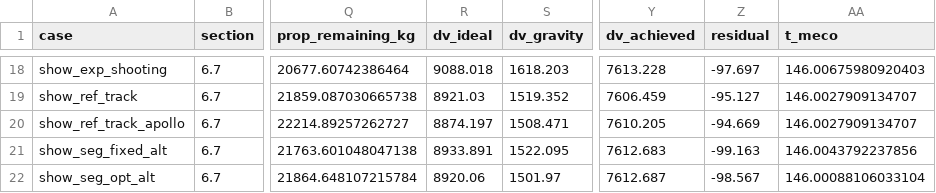
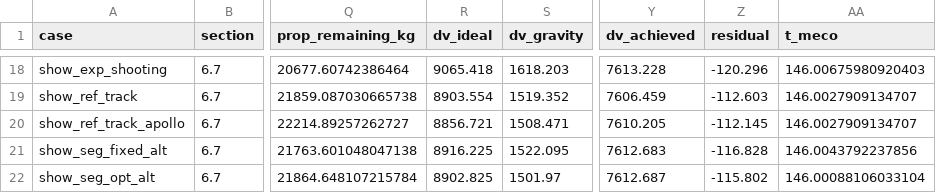
Before and after one commit to Dudax12123/Thesis-Project, a CSV file: Tese/src/Output/results_matrix/results_matrix.csv, drawn as a sheet; only a part is shown, gaps mark what is left out; the diff covers the shown part only; the diff names each change by its address in the sheet, - before the commit and + after, or states it on an @@ line.

```diff
--- a/Tese/src/Output/results_matrix/results_matrix.csv
+++ b/Tese/src/Output/results_matrix/results_matrix.csv
-R18 (dv_ideal): 9088.018
+R18 (dv_ideal): 9065.418
-Z18 (residual): -97.697
+Z18 (residual): -120.296
-R19 (dv_ideal): 8921.03
+R19 (dv_ideal): 8903.554
-Z19 (residual): -95.127
+Z19 (residual): -112.603
-R20 (dv_ideal): 8874.197
+R20 (dv_ideal): 8856.721
-Z20 (residual): -94.669
+Z20 (residual): -112.145
-R21 (dv_ideal): 8933.891
+R21 (dv_ideal): 8916.225
-Z21 (residual): -99.163
+Z21 (residual): -116.828
-R22 (dv_ideal): 8920.06
+R22 (dv_ideal): 8902.825
-Z22 (residual): -98.567
+Z22 (residual): -115.802
```
Also changed, not shown: 32 edited cells elsewhere in this file, 43 other files.
